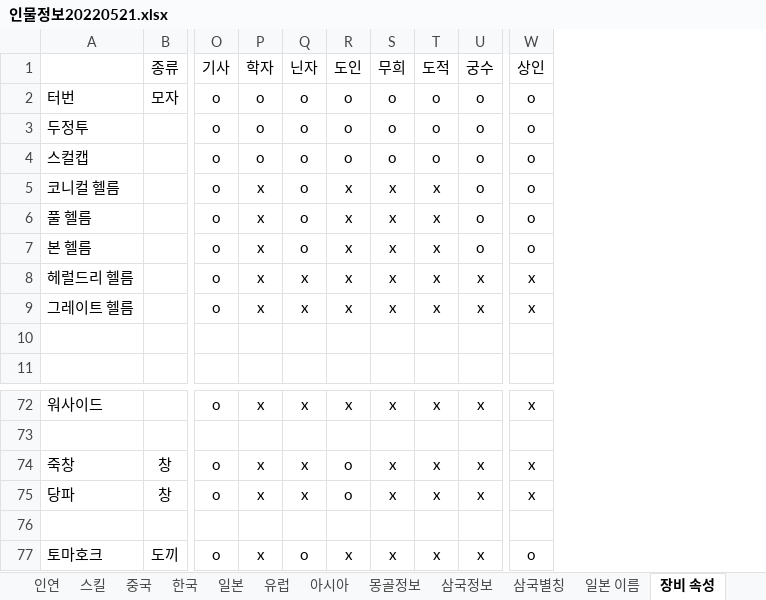
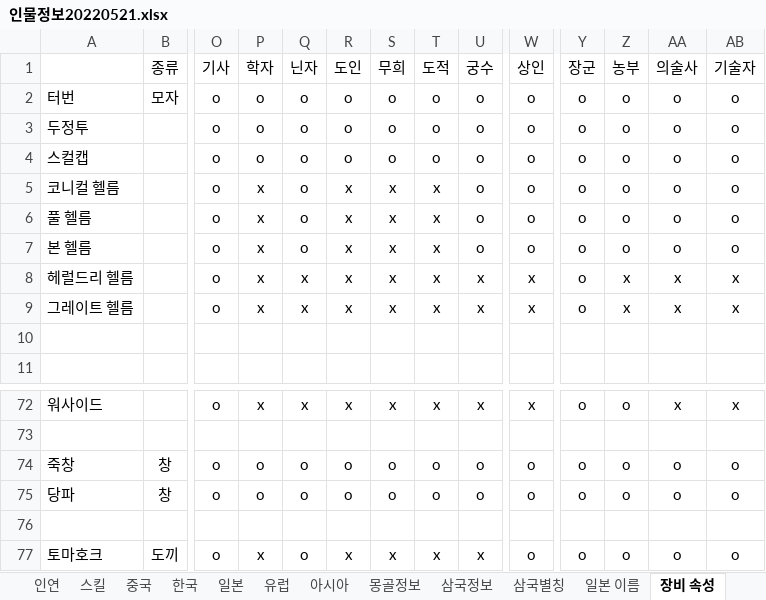
Before and after one commit to parkgeunsu/woa, an Excel workbook: src/인물정보20220521.xlsx, sheet 장비 속성, drawn as a sheet; only a part is shown, gaps mark what is left out; values as stored, in another font and other column widths than the file's, no borders; the diff names each change by its address in the sheet, - before the commit and + after, or states it on an @@ line.

```diff
--- a/src/인물정보20220521.xlsx (sheet 장비 속성)
+++ b/src/인물정보20220521.xlsx (sheet 장비 속성)
+column Y (장군), rows 2-9: all o; rows 72-77: o |  | o | o |  | o
+column Z (농부), rows 2-9: o | o | o | o | o | o | x | x; rows 72-77: o |  | o | o |  | o
+column AA (의술사), rows 2-9: o | o | o | o | o | o | x | x; rows 72-77: x |  | o | o |  | o
+column AB (기술자), rows 2-9: o | o | o | o | o | o | x | x; rows 72-77: x |  | o | o |  | o
-P74:P75 (학자): x
+P74:P75 (학자): o
-Q74:Q75 (닌자): x
+Q74:Q75 (닌자): o
-S74:S75 (무희): x
+S74:S75 (무희): o
-T74:T75 (도적): x
+T74:T75 (도적): o
-U74:U75 (궁수): x
+U74:U75 (궁수): o
-W74:W75 (상인): x
+W74:W75 (상인): o
```
Also changed, not shown: 48 other files.
